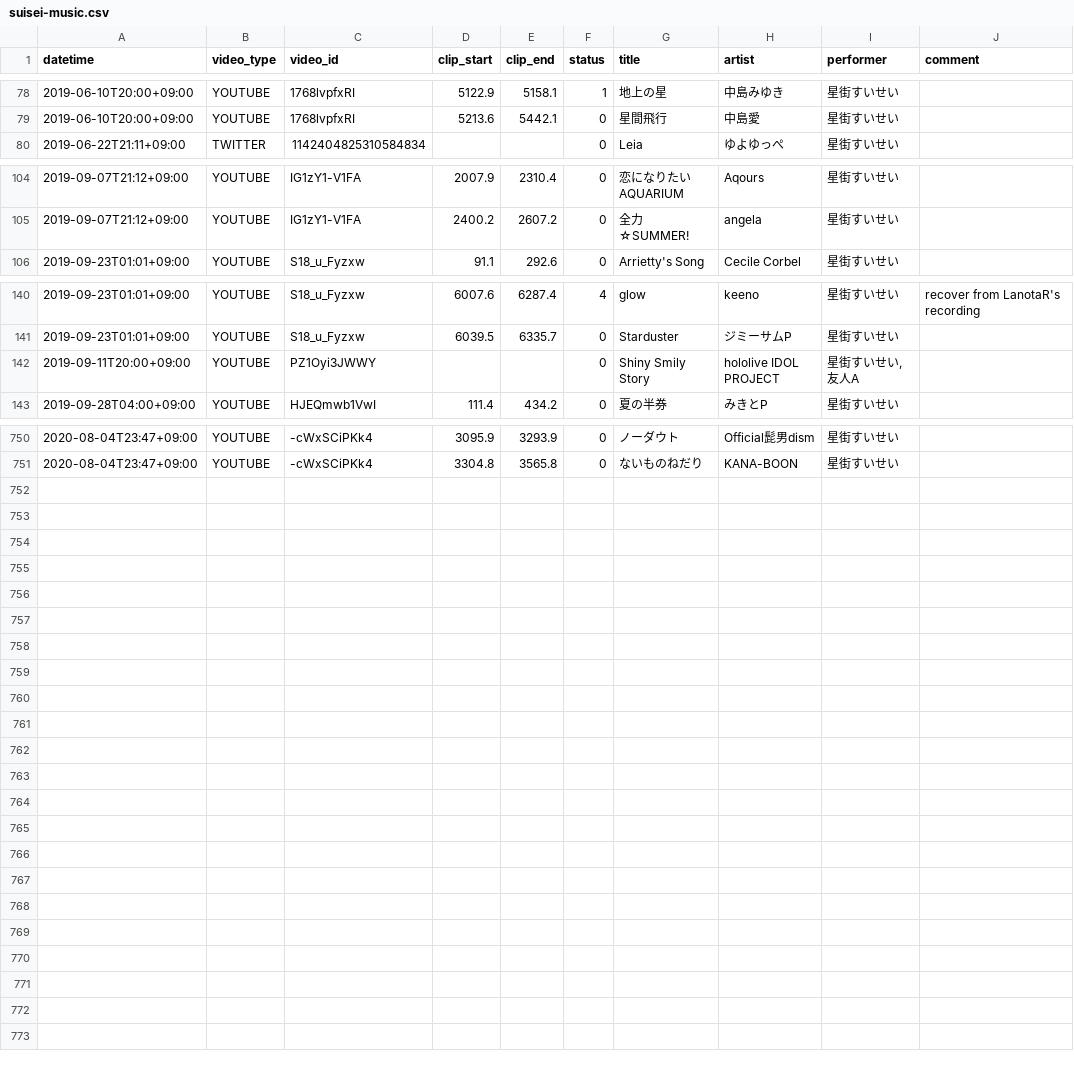
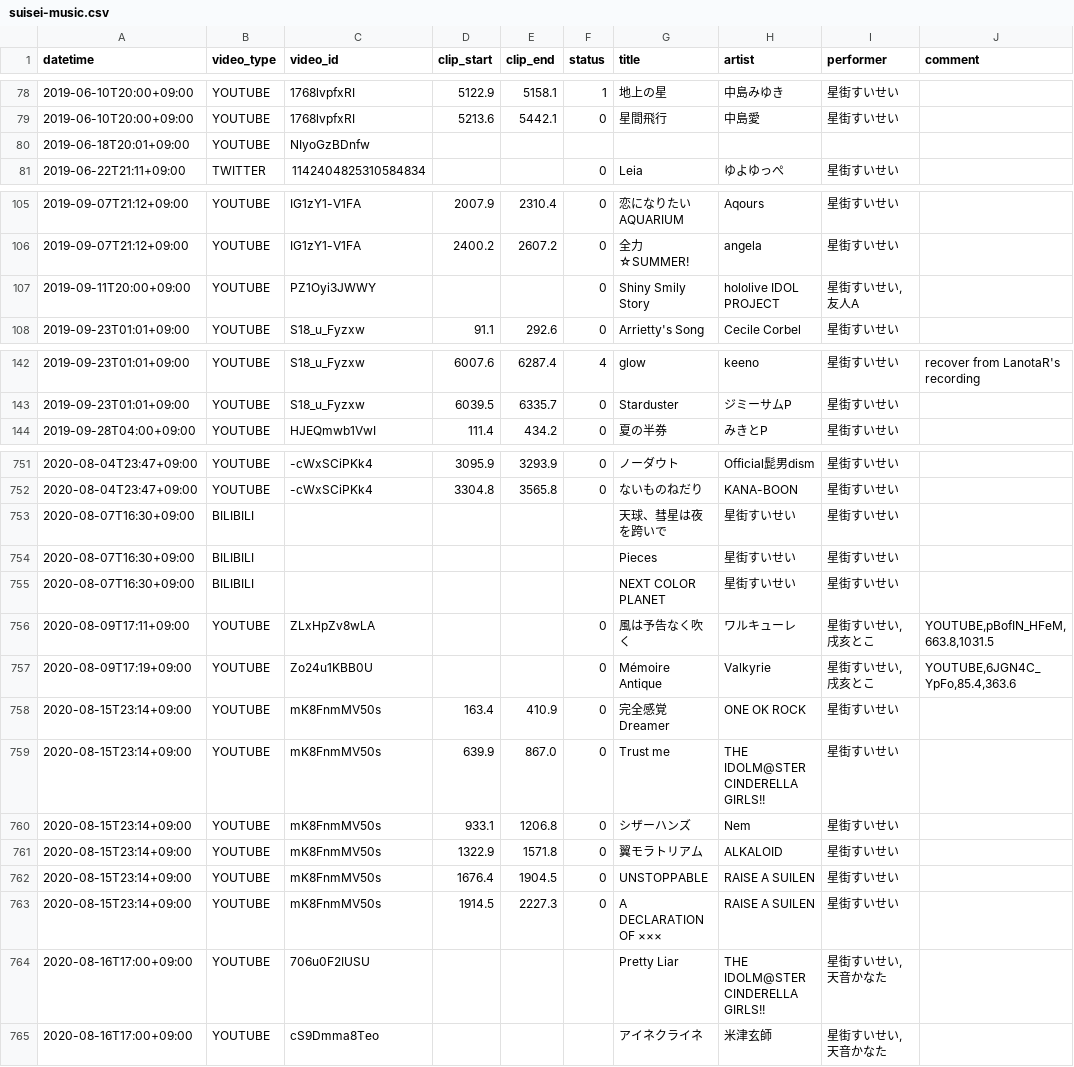
Before and after one commit to suisei-cn/suisei-music, a CSV file: suisei-music.csv, drawn as a sheet; only a part is shown, gaps mark what is left out.

```diff
--- a/suisei-music.csv
+++ b/suisei-music.csv
@@ -79,2 +79,3 @@ datetime,video_type,video_id,clip_start,clip_end,status,title,artist,performer,c
 2019-06-10T20:00+09:00,YOUTUBE,1768lvpfxRI,5213.6,5442.1,0,星間飛行,中島愛,星街すいせい,
+2019-06-18T20:01+09:00,YOUTUBE,NIyoGzBDnfw,,,,,,,
 2019-06-22T21:11+09:00,TWITTER,1142404825310584834,,,0,Leia,ゆよゆっぺ,星街すいせい,
@@ -105,2 +106,3 @@ datetime,video_type,video_id,clip_start,clip_end,status,title,artist,performer,c
 2019-09-07T21:12+09:00,YOUTUBE,IG1zY1-V1FA,2400.2,2607.2,0,全力☆SUMMER!,angela,星街すいせい,
+2019-09-11T20:00+09:00,YOUTUBE,PZ1Oyi3JWWY,,,0,Shiny Smily Story,hololive IDOL PROJECT,"星街すいせい,友人A",
 2019-09-23T01:01+09:00,YOUTUBE,S18_u_Fyzxw,91.1,292.6,0,Arrietty's Song,Cecile Corbel,星街すいせい,
@@ -141,3 +143,2 @@ datetime,video_type,video_id,clip_start,clip_end,status,title,artist,performer,c
 2019-09-23T01:01+09:00,YOUTUBE,S18_u_Fyzxw,6039.5,6335.7,0,Starduster,ジミーサムP,星街すいせい,
-2019-09-11T20:00+09:00,YOUTUBE,PZ1Oyi3JWWY,,,0,Shiny Smily Story,hololive IDOL PROJECT,"星街すいせい,友人A",
 2019-09-28T04:00+09:00,YOUTUBE,HJEQmwb1VwI,111.4,434.2,0,夏の半券,みきとP,星街すいせい,
@@ -751 +752,14 @@ datetime,video_type,video_id,clip_start,clip_end,status,title,artist,performer,c
 2020-08-04T23:47+09:00,YOUTUBE,-cWxSCiPKk4,3304.8,3565.8,0,ないものねだり,KANA-BOON,星街すいせい,
+2020-08-07T16:30+09:00,BILIBILI,,,,,天球、彗星は夜を跨いで,星街すいせい,星街すいせい,
+2020-08-07T16:30+09:00,BILIBILI,,,,,Pieces,星街すいせい,星街すいせい,
+2020-08-07T16:30+09:00,BILIBILI,,,,,NEXT COLOR PLANET,星街すいせい,星街すいせい,
+2020-08-09T17:11+09:00,YOUTUBE,ZLxHpZv8wLA,,,0,風は予告なく吹く,ワルキューレ,"星街すいせい,戌亥とこ","YOUTUBE,pBofIN_HFeM,663.8,1031.5"
+2020-08-09T17:19+09:00,YOUTUBE,Zo24u1KBB0U,,,0,Mémoire Antique,Valkyrie,"星街すいせい,戌亥とこ","YOUTUBE,6JGN4C_YpFo,85.4,363.6"
+2020-08-15T23:14+09:00,YOUTUBE,mK8FnmMV50s,163.4,410.9,0,完全感覚Dreamer,ONE OK ROCK,星街すいせい,
+2020-08-15T23:14+09:00,YOUTUBE,mK8FnmMV50s,639.9,867.0,0,Trust me,THE IDOLM@STER CINDERELLA GIRLS!!,星街すいせい,
+2020-08-15T23:14+09:00,YOUTUBE,mK8FnmMV50s,933.1,1206.8,0,シザーハンズ,Nem,星街すいせい,
+2020-08-15T23:14+09:00,YOUTUBE,mK8FnmMV50s,1322.9,1571.8,0,翼モラトリアム,ALKALOID,星街すいせい,
+2020-08-15T23:14+09:00,YOUTUBE,mK8FnmMV50s,1676.4,1904.5,0,UNSTOPPABLE,RAISE A SUILEN,星街すいせい,
+2020-08-15T23:14+09:00,YOUTUBE,mK8FnmMV50s,1914.5,2227.3,0,A DECLARATION OF ×××,RAISE A SUILEN,星街すいせい,
+2020-08-16T17:00+09:00,YOUTUBE,706u0F2IUSU,,,,Pretty Liar,THE IDOLM@STER CINDERELLA GIRLS!!,"星街すいせい,天音かなた",
+2020-08-16T17:00+09:00,YOUTUBE,cS9Dmma8Teo,,,,アイネクライネ,米津玄師,"星街すいせい,天音かなた",
```
Also changed, not shown: 1 other file.
